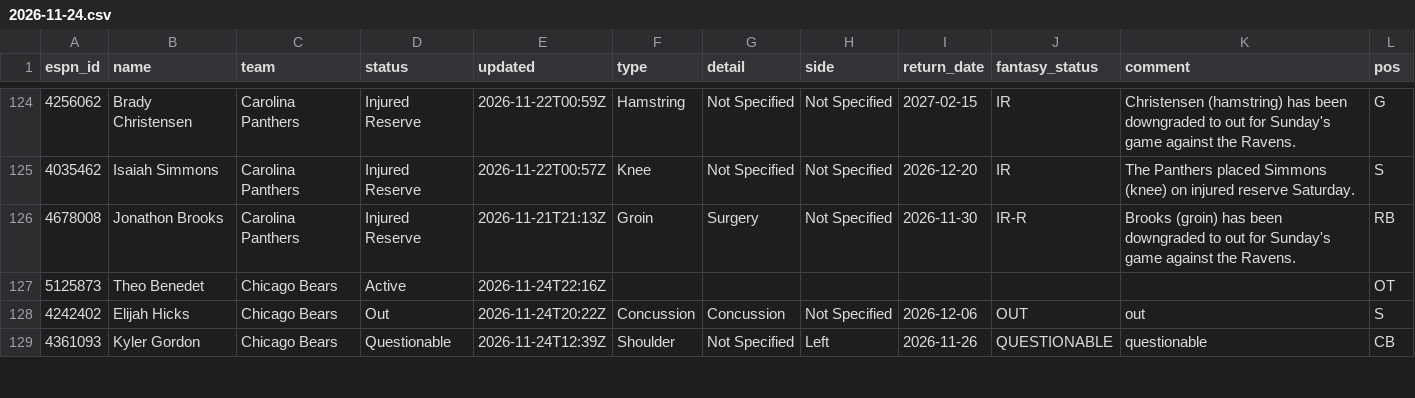
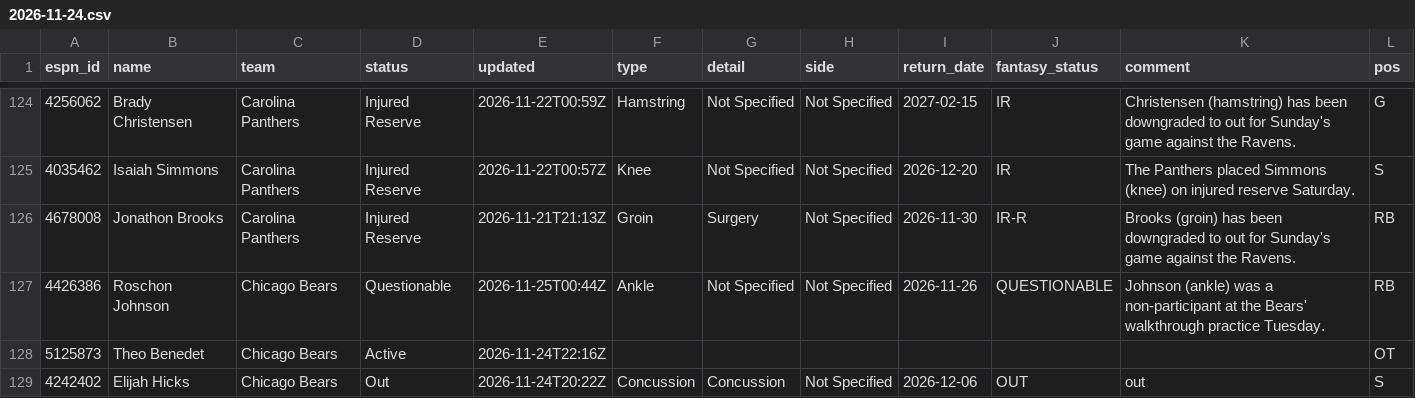
Before and after one commit to ChefJulio/nfl-edge, a CSV file: data/espn_injuries/2026-11-24.csv, drawn as a sheet; only a part is shown, gaps mark what is left out; the shorter side is filled out with more unchanged rows; the diff covers the shown part only.

```diff
--- a/data/espn_injuries/2026-11-24.csv
+++ b/data/espn_injuries/2026-11-24.csv
@@ -126,2 +126,3 @@ espn_id,name,team,status,updated,type,detail,side,return_date,fantasy_status,com
 4678008,Jonathon Brooks,Carolina Panthers,Injured Reserve,2026-11-21T21:13Z,Groin,Surgery,Not Specified,2026-11-30,IR-R,Brooks (groin) has been downgraded to out for Sunday's game against the Ravens.,RB
+4426386,Roschon Johnson,Chicago Bears,Questionable,2026-11-25T00:44Z,Ankle,Not Specified,Not Specified,2026-11-26,QUESTIONABLE,Johnson (ankle) was a non-participant at the Bears' walkthrough practice Tuesday.,RB
 5125873,Theo Benedet,Chicago Bears,Active,2026-11-24T22:16Z,,,,,,,OT
```
Also changed, not shown: 8 added rows, 9 removed rows and 2 edited cells elsewhere in this file, 3 other files.
